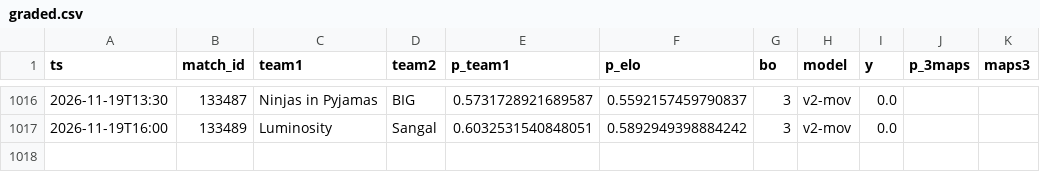
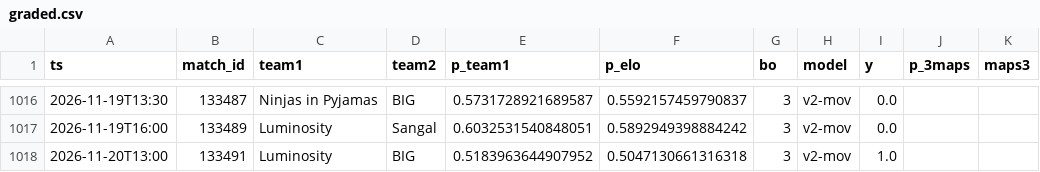
Before and after one commit to azcal/mbm-cs2, a CSV file: logs/graded.csv, drawn as a sheet; only a part is shown, gaps mark what is left out; the diff names each change by its address in the sheet, - before the commit and + after, or states it on an @@ line.

```diff
--- a/logs/graded.csv
+++ b/logs/graded.csv
+row 1018: 2026-11-20T13:00 | 133491 | Luminosity | BIG | 0.5183963644907952 | 0.5047130661316318 | 3 | v2-mov | 1.0
```
Also changed, not shown: data/matches.csv, logs/predictions.csv, 3 other files.
